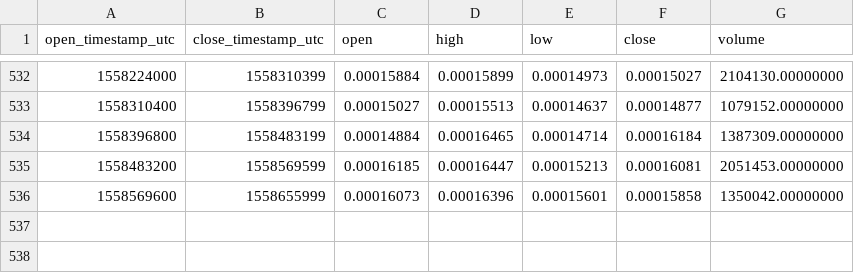
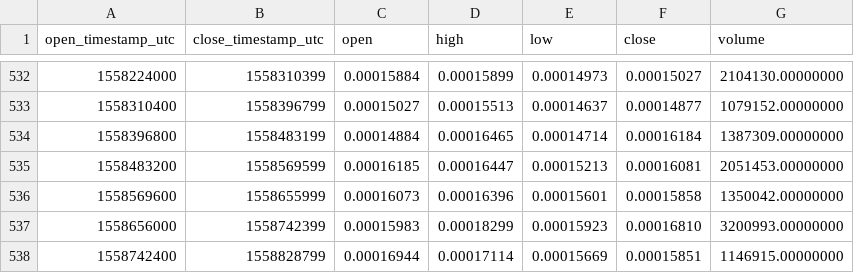
Before and after one commit to cryptobigbro/binance-CMTETH, a CSV file: binance-CMTETH-1d.csv, drawn as a sheet; only a part is shown, gaps mark what is left out.

```diff
--- a/binance-CMTETH-1d.csv
+++ b/binance-CMTETH-1d.csv
@@ -536 +536,3 @@ open_timestamp_utc,close_timestamp_utc,open,high,low,close,volume
 1558569600,1558655999,0.00016073,0.00016396,0.00015601,0.00015858,1350042.00000000
+1558656000,1558742399,0.00015983,0.00018299,0.00015923,0.00016810,3200993.00000000
+1558742400,1558828799,0.00016944,0.00017114,0.00015669,0.00015851,1146915.00000000
```
Also changed, not shown: binance-CMTETH-1h.csv.
